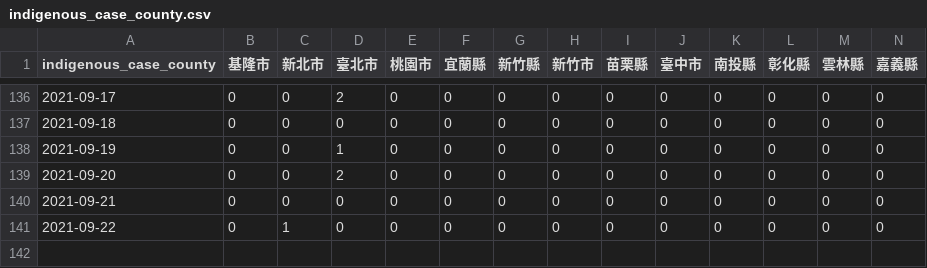
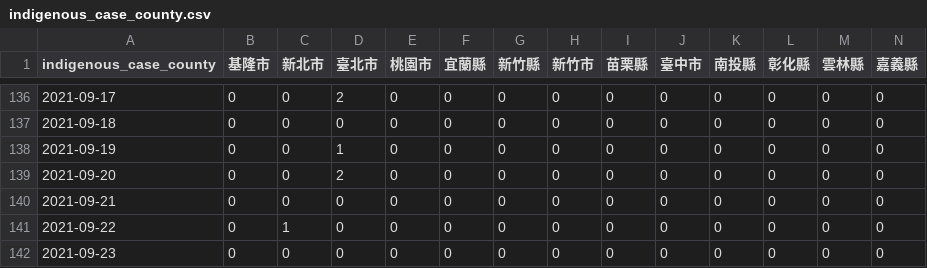
Before and after one commit to readr-media/readr-data, a CSV file: covid-19/indigenous_case_county.csv, drawn as a sheet; only a part is shown, gaps mark what is left out; rows hold the shown columns only; the diff names each change by its address in the sheet, - before the commit and + after, or states it on an @@ line.

```diff
--- a/covid-19/indigenous_case_county.csv
+++ b/covid-19/indigenous_case_county.csv
+row 142: 2021-09-23 | 0 | 0 | 0 | 0 | 0 | 0 | 0 | 0 | 0 | 0 | 0 | 0 | 0
```
Also changed, not shown: covid-19/indigenous_case_group_after0514.csv, 1 other file.
